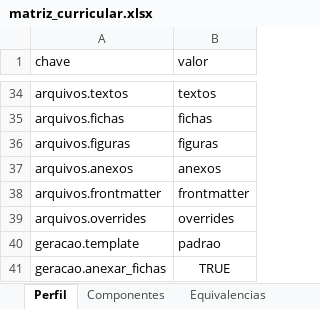
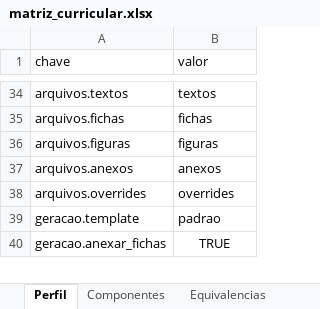
Before and after one commit to LASEC-UFU/ppc_generator, an Excel workbook: testes/perfis_exemplo/matriz_curricular.xlsx, sheet Perfil, drawn as a sheet; only a part is shown, gaps mark what is left out; values as stored, in another font and other column widths than the file's, no borders; the diff names each change by its address in the sheet, - before the commit and + after, or states it on an @@ line.

Commit message:
mudança do frontmatter

```diff
--- a/testes/perfis_exemplo/matriz_curricular.xlsx (sheet Perfil)
+++ b/testes/perfis_exemplo/matriz_curricular.xlsx (sheet Perfil)
-row 38: arquivos.frontmatter | frontmatter
```
Also changed, not shown: other sheet tabs, dados/tecnologo_automacao_2027_1/matriz_curricular.xlsm, 20 other files.
